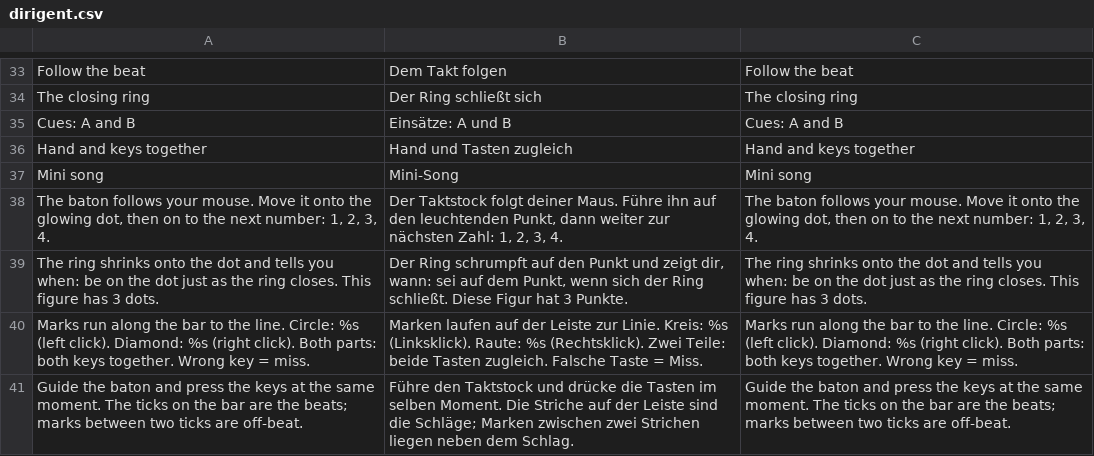
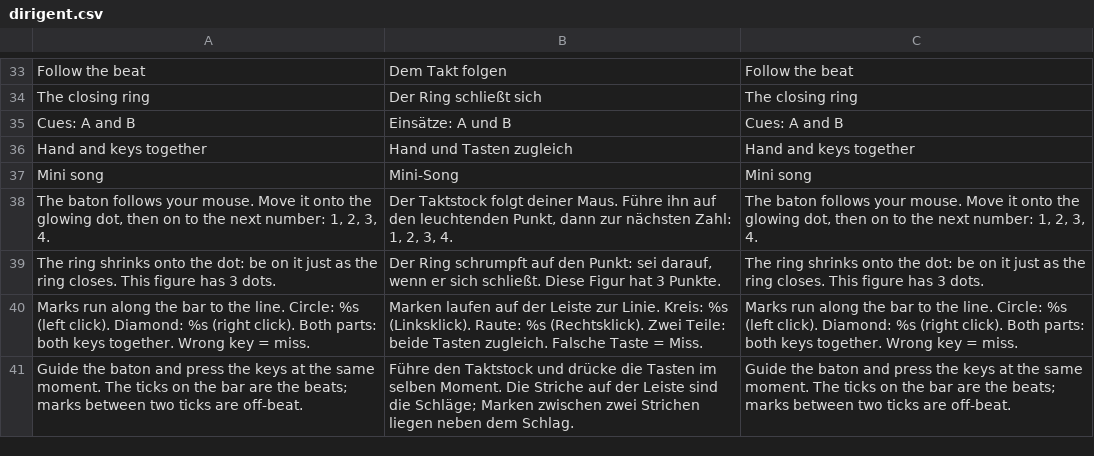
Before and after one commit to Vyrenbusiness-source/TETHRA, a CSV file: translations/dirigent.csv, drawn as a sheet; only a part is shown, gaps mark what is left out.

```diff
--- a/translations/dirigent.csv
+++ b/translations/dirigent.csv
@@ -37,4 +37,4 @@ Hand and keys together,Hand und Tasten zugleich,Hand and keys together
 Mini song,Mini-Song,Mini song
-"The baton follows your mouse. Move it onto the glowing dot, then on to the next number: 1, 2, 3, 4.","Der Taktstock folgt deiner Maus. Führe ihn auf den leuchtenden Punkt, dann weiter zur nächsten Zahl: 1, 2, 3, 4.","The baton follows your mouse. Move it onto the glowing dot, then on to the next number: 1, 2, 3, 4."
-The ring shrinks onto the dot and tells you when: be on the dot just as the ring closes. This figure has 3 dots.,"Der Ring schrumpft auf den Punkt und zeigt dir, wann: sei auf dem Punkt, wenn sich der Ring schließt. Diese Figur hat 3 Punkte.",The ring shrinks onto the dot and tells you when: be on the dot just as the ring closes. This figure has 3 dots.
+"The baton follows your mouse. Move it onto the glowing dot, then on to the next number: 1, 2, 3, 4.","Der Taktstock folgt deiner Maus. Führe ihn auf den leuchtenden Punkt, dann zur nächsten Zahl: 1, 2, 3, 4.","The baton follows your mouse. Move it onto the glowing dot, then on to the next number: 1, 2, 3, 4."
+"The ring shrinks onto the dot: be on it just as the ring closes. This figure has 3 dots.","Der Ring schrumpft auf den Punkt: sei darauf, wenn er sich schließt. Diese Figur hat 3 Punkte.","The ring shrinks onto the dot: be on it just as the ring closes. This figure has 3 dots."
 Marks run along the bar to the line. Circle: %s (left click). Diamond: %s (right click). Both parts: both keys together. Wrong key = miss.,Marken laufen auf der Leiste zur Linie. Kreis: %s (Linksklick). Raute: %s (Rechtsklick). Zwei Teile: beide Tasten zugleich. Falsche Taste = Miss.,Marks run along the bar to the line. Circle: %s (left click). Diamond: %s (right click). Both parts: both keys together. Wrong key = miss.
```
Also changed, not shown: translations/orbit.csv, translations/rally.csv, 16 other files.
